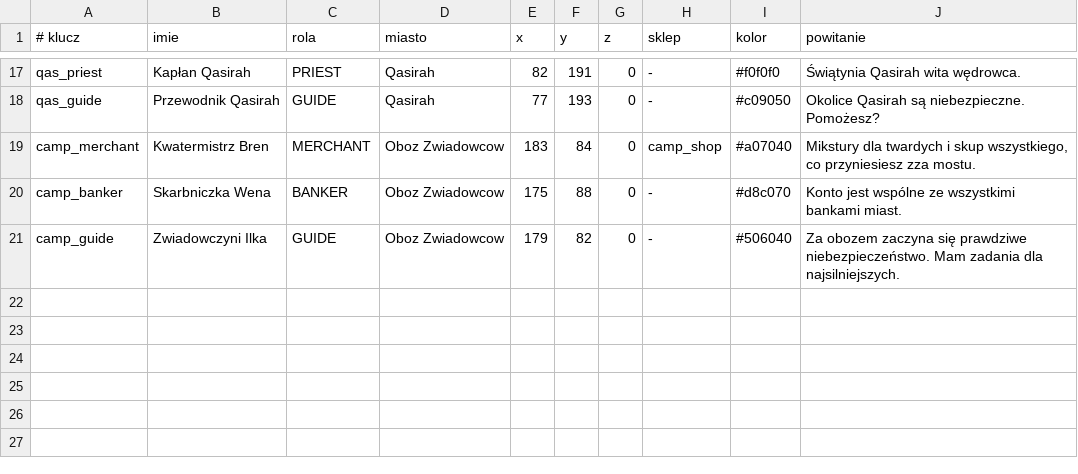
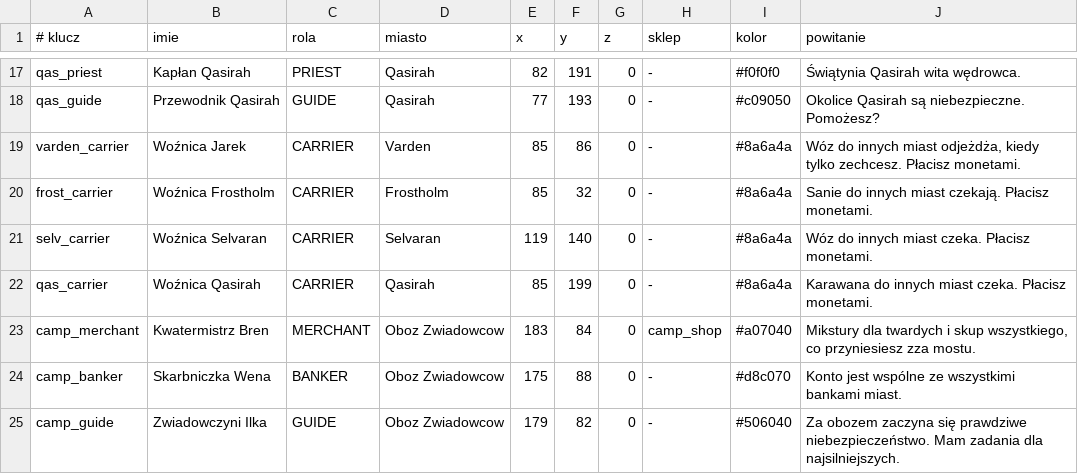
Before and after one commit to fawizja/Pixel, a CSV file: shared/src/main/resources/maps/world/npcs.csv, drawn as a sheet; only a part is shown, gaps mark what is left out; the diff names each change by its address in the sheet, - before the commit and + after, or states it on an @@ line.

```diff
--- a/shared/src/main/resources/maps/world/npcs.csv
+++ b/shared/src/main/resources/maps/world/npcs.csv
+row 19: varden_carrier | Woźnica Jarek | CARRIER | Varden | 85 | 86 | 0 | - | #8a6a4a | Wóz do innych miast odjeżdża, kiedy tylko zechcesz. Płacisz monetami.
+row 20: frost_carrier | Woźnica Frostholm | CARRIER | Frostholm | 85 | 32 | 0 | - | #8a6a4a | Sanie do innych miast czekają. Płacisz monetami.
+row 21: selv_carrier | Woźnica Selvaran | CARRIER | Selvaran | 119 | 140 | 0 | - | #8a6a4a | Wóz do innych miast czeka. Płacisz monetami.
+row 22: qas_carrier | Woźnica Qasirah | CARRIER | Qasirah | 85 | 199 | 0 | - | #8a6a4a | Karawana do innych miast czeka. Płacisz monetami.
```
Also changed, not shown: shared/src/main/resources/data/dialogues.csv, 35 other files.
